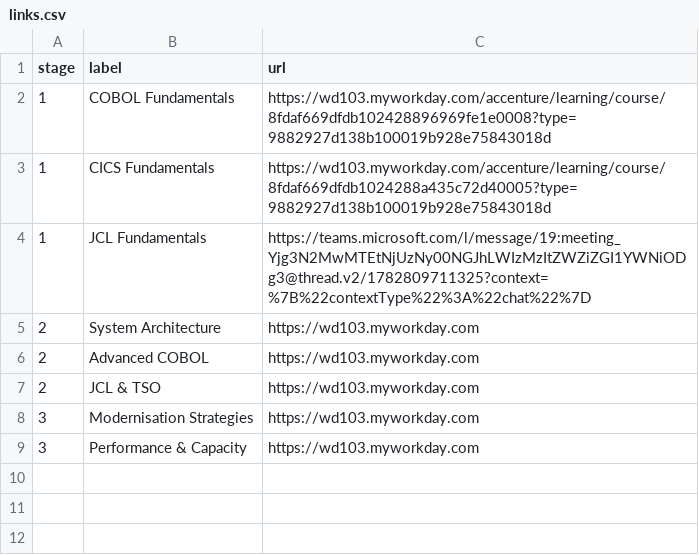
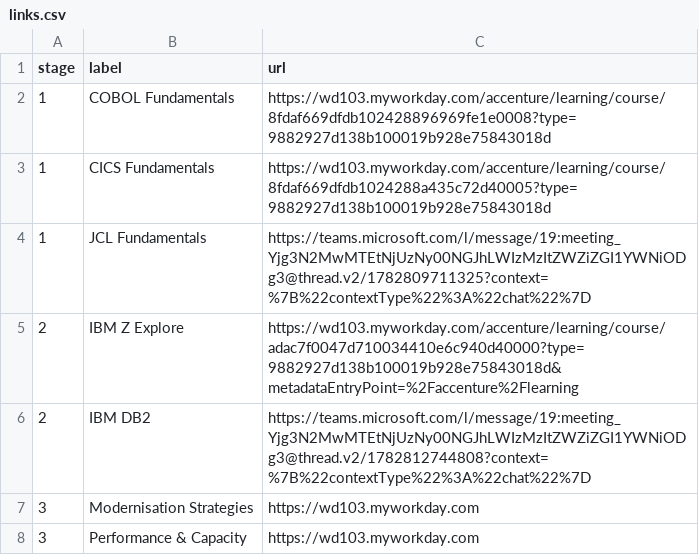
Before and after one commit to pramodh-nagaraja/community-of-practice-microsite, a CSV file: content/mainframe/links.csv, drawn as a sheet.

```diff
--- a/content/mainframe/links.csv
+++ b/content/mainframe/links.csv
@@ -4,5 +4,4 @@ stage,label,url
 1,JCL Fundamentals,https://teams.microsoft.com/l/message/19:meeting_Yjg3N2MwMTEtNjUzNy00NGJhLWIzMzItZWZiZGI1YWNiODg3@thread.v2/1782809711325?context=%7B%22contextType%22%3A%22chat%22%7D
-2,System Architecture,https://wd103.myworkday.com
-2,Advanced COBOL,https://wd103.myworkday.com
-2,JCL & TSO,https://wd103.myworkday.com
+2,IBM Z Explore,https://wd103.myworkday.com/accenture/learning/course/adac7f0047d710034410e6c940d40000?type=9882927d138b100019b928e75843018d&metadataEntryPoint=%2Faccenture%2Flearning
+2,IBM DB2,https://teams.microsoft.com/l/message/19:meeting_Yjg3N2MwMTEtNjUzNy00NGJhLWIzMzItZWZiZGI1YWNiODg3@thread.v2/1782812744808?context=%7B%22contextType%22%3A%22chat%22%7D
 3,Modernisation Strategies,https://wd103.myworkday.com
```
Also changed, not shown: 2 other files.
